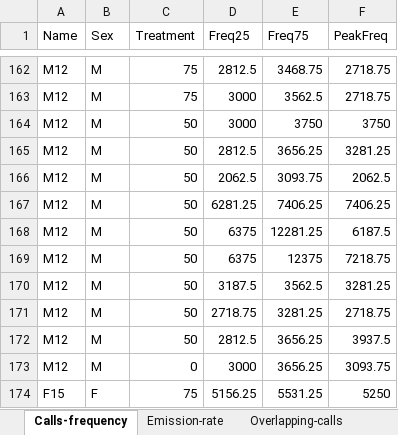
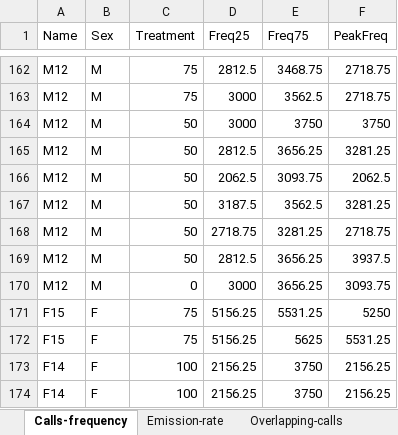
Before and after one commit to GabrielaSales-23/Article_behav-S.max_V03, an Excel workbook: Data/Processed/05_Acoustic-Data_Acoustic-Exp.xlsx, sheet Calls-frequency, drawn as a sheet; only a part is shown, gaps mark what is left out; the shorter side is filled out with more unchanged rows; values as stored, in another font and other column widths than the file's, no borders; the diff names each change by its address in the sheet, - before the commit and + after, or states it on an @@ line.

Commit message:
Data correction.

```diff
--- a/Data/Processed/05_Acoustic-Data_Acoustic-Exp.xlsx (sheet Calls-frequency)
+++ b/Data/Processed/05_Acoustic-Data_Acoustic-Exp.xlsx (sheet Calls-frequency)
-row 167: M12 | M | 50 | 6281.25 | 7406.25 | 7406.25
-row 168: M12 | M | 50 | 6375 | 12281.25 | 6187.5
-row 169: M12 | M | 50 | 6375 | 12375 | 7218.75
```
